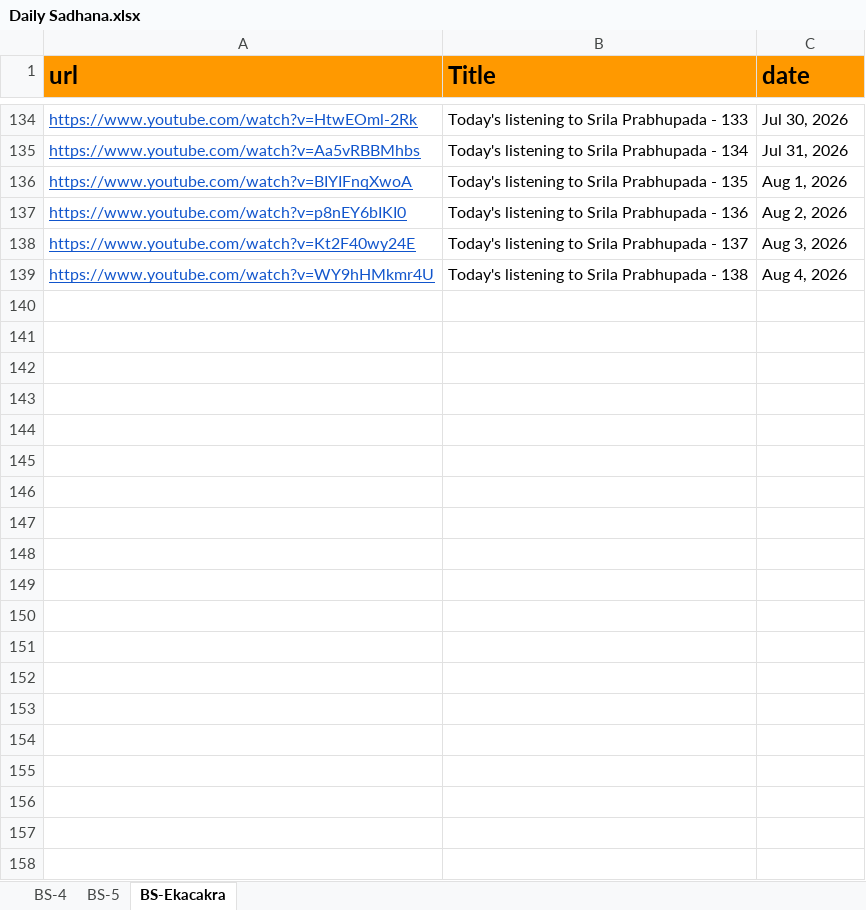
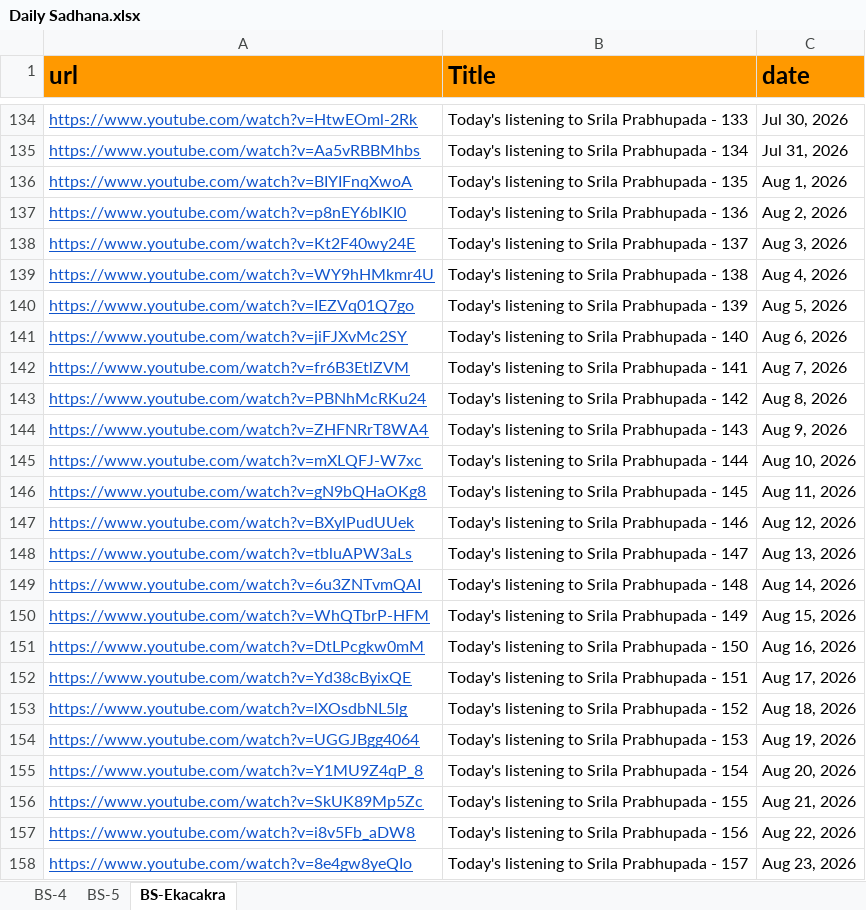
Before and after one commit to dasaanandasvarupanitai/give_web, an Excel workbook: public/Daily Sadhana.xlsx, sheet BS-Ekacakra, drawn as a sheet; only a part is shown, gaps mark what is left out; values as stored, in another font and other column widths than the file's, no borders; the diff covers the shown part only; the diff names each change by its address in the sheet, - before the commit and + after, or states it on an @@ line.

Commit message:
new daily listening added

```diff
--- a/public/Daily Sadhana.xlsx (sheet BS-Ekacakra)
+++ b/public/Daily Sadhana.xlsx (sheet BS-Ekacakra)
+row 140: https://www.youtube.com/watch?v=IEZVq01Q7go | Today's listening to Srila Prabhupada - 139 | Aug 5, 2026
+row 141: https://www.youtube.com/watch?v=jiFJXvMc2SY | Today's listening to Srila Prabhupada - 140 | Aug 6, 2026
+row 142: https://www.youtube.com/watch?v=fr6B3EtlZVM | Today's listening to Srila Prabhupada - 141 | Aug 7, 2026
+row 143: https://www.youtube.com/watch?v=PBNhMcRKu24 | Today's listening to Srila Prabhupada - 142 | Aug 8, 2026
+row 144: https://www.youtube.com/watch?v=ZHFNRrT8WA4 | Today's listening to Srila Prabhupada - 143 | Aug 9, 2026
+row 145: https://www.youtube.com/watch?v=mXLQFJ-W7xc | Today's listening to Srila Prabhupada - 144 | Aug 10, 2026
+row 146: https://www.youtube.com/watch?v=gN9bQHaOKg8 | Today's listening to Srila Prabhupada - 145 | Aug 11, 2026
+row 147: https://www.youtube.com/watch?v=BXylPudUUek | Today's listening to Srila Prabhupada - 146 | Aug 12, 2026
+row 148: https://www.youtube.com/watch?v=tbluAPW3aLs | Today's listening to Srila Prabhupada - 147 | Aug 13, 2026
+row 149: https://www.youtube.com/watch?v=6u3ZNTvmQAI | Today's listening to Srila Prabhupada - 148 | Aug 14, 2026
+row 150: https://www.youtube.com/watch?v=WhQTbrP-HFM | Today's listening to Srila Prabhupada - 149 | Aug 15, 2026
+row 151: https://www.youtube.com/watch?v=DtLPcgkw0mM | Today's listening to Srila Prabhupada - 150 | Aug 16, 2026
+row 152: https://www.youtube.com/watch?v=Yd38cByixQE | Today's listening to Srila Prabhupada - 151 | Aug 17, 2026
+row 153: https://www.youtube.com/watch?v=lXOsdbNL5lg | Today's listening to Srila Prabhupada - 152 | Aug 18, 2026
+row 154: https://www.youtube.com/watch?v=UGGJBgg4064 | Today's listening to Srila Prabhupada - 153 | Aug 19, 2026
+row 155: https://www.youtube.com/watch?v=Y1MU9Z4qP_8 | Today's listening to Srila Prabhupada - 154 | Aug 20, 2026
+row 156: https://www.youtube.com/watch?v=SkUK89Mp5Zc | Today's listening to Srila Prabhupada - 155 | Aug 21, 2026
+row 157: https://www.youtube.com/watch?v=i8v5Fb_aDW8 | Today's listening to Srila Prabhupada - 156 | Aug 22, 2026
+row 158: https://www.youtube.com/watch?v=8e4gw8yeQIo | Today's listening to Srila Prabhupada - 157 | Aug 23, 2026
```
Also changed, not shown: 43 added rows elsewhere in this sheet, sheet BS-4, sheet BS-5, 1 other file.
